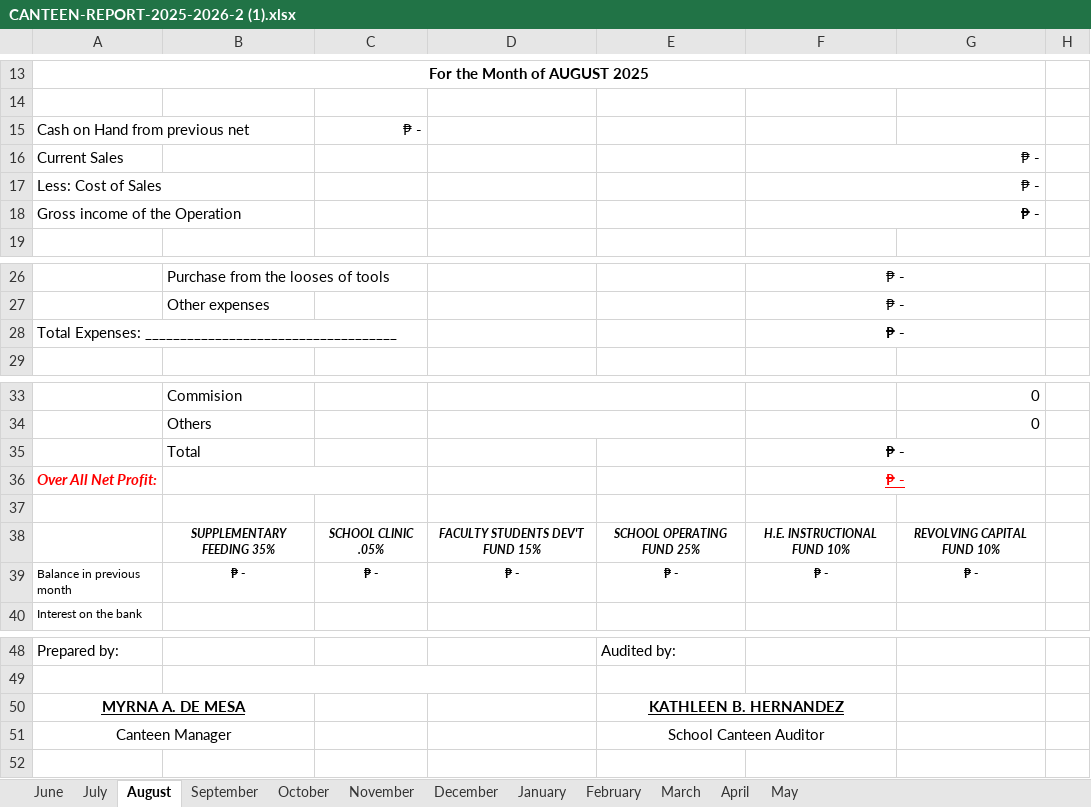
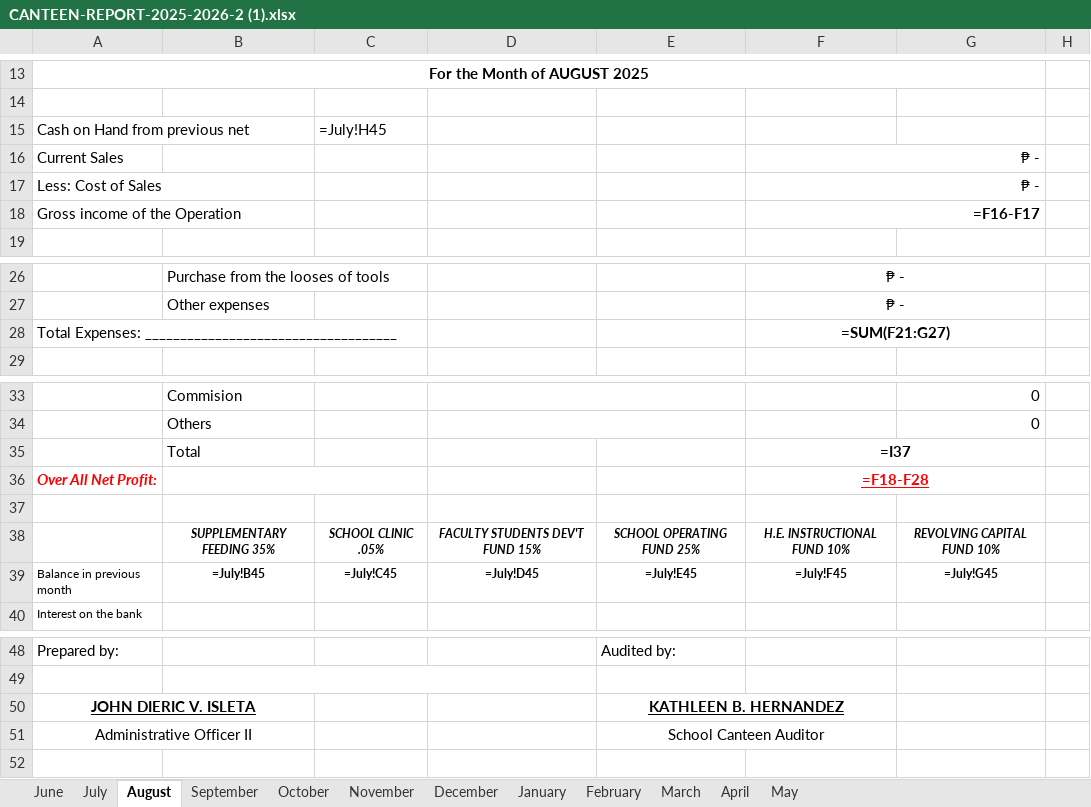
Before and after one commit to RonaldMark17/MEALS_backend, an Excel workbook: report_templates/CANTEEN-REPORT-2025-2026-2 (1).xlsx, sheet August, drawn as a sheet; only a part is shown, gaps mark what is left out; values as stored, in another font and other column widths than the file's, no borders; formulas without a stored value are shown as written; charts and pictures not drawn; removed rows and columns are numbered as before the commit, all else as after; the diff names each change by its address in the sheet, - before the commit and + after, or states it on an @@ line.

```diff
--- a/report_templates/CANTEEN-REPORT-2025-2026-2 (1).xlsx (sheet August)
+++ b/report_templates/CANTEEN-REPORT-2025-2026-2 (1).xlsx (sheet August)
-C15: ₱ -
+C15: =July!H45
-F18: ₱ -
+F18: =F16-F17
-F28: ₱ -
+F28: =SUM(F21:G27)
-F35: ₱ -
+F35: =I37
-F36: ₱ -
+F36: =F18-F28
-row 39: Balance in previous month | ₱ - | ₱ - | ₱ - | ₱ - | ₱ - | ₱ -
+row 39: Balance in previous month | =July!B45 | =July!C45 | =July!D45 | =July!E45 | =July!F45 | =July!G45
-A50: MYRNA A. DE MESA
+A50: JOHN DIERIC V. ISLETA
-A51: Canteen Manager
+A51: Administrative Officer II
```
Also changed, not shown: sheet May, sheet February, sheet March, sheet January, sheet April, sheet October, 5 more sheets, charts or pictures, 2 other files.
